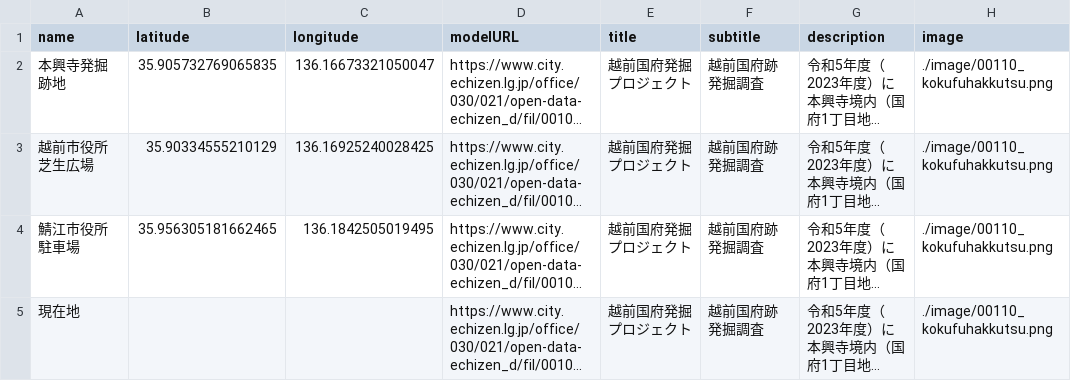
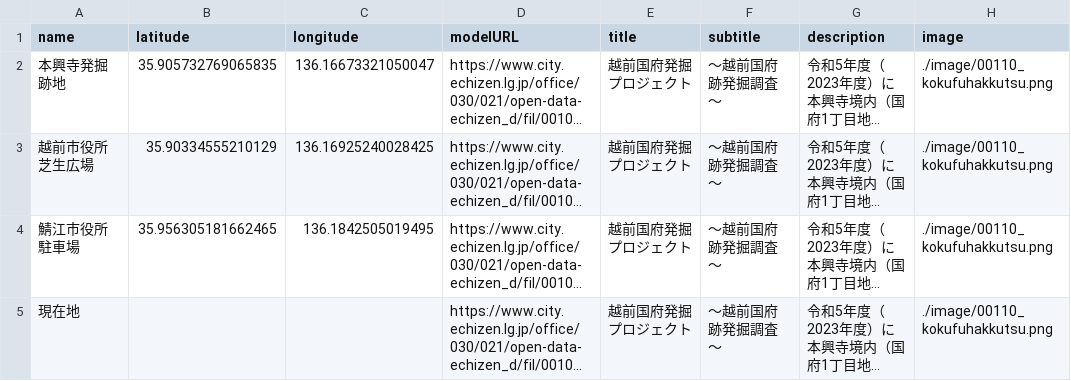
Before and after one commit to nknhb966/artest, a CSV file: csv/locations.csv, drawn as a sheet; only a part is shown; long unchanged cells end in …; the diff names each change by its address in the sheet, - before the commit and + after, or states it on an @@ line.

Commit message:
Update locations.csv

```diff
--- a/csv/locations.csv
+++ b/csv/locations.csv
-F2:F5 (subtitle): 越前国府跡発掘調査
+F2:F5 (subtitle): ～越前国府跡発掘調査～
```
